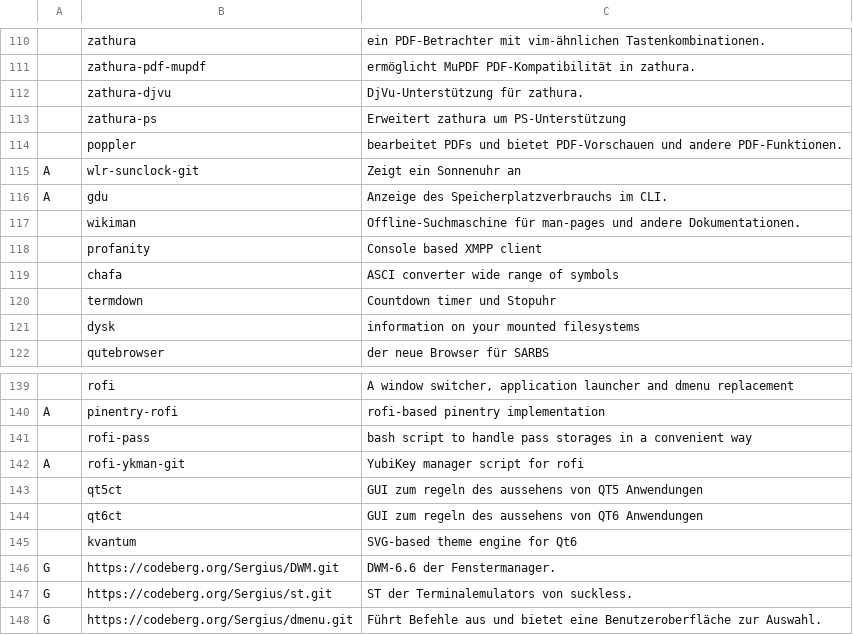
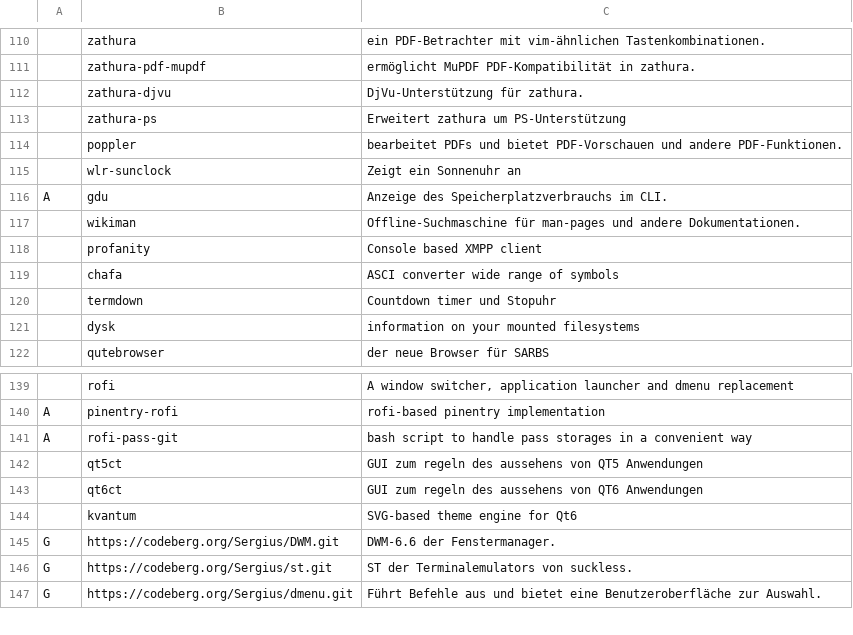
Before and after one commit to Sergi-us/SARBS, a CSV file: progs.csv, drawn as a sheet; only a part is shown, gaps mark what is left out; removed rows and columns are numbered as before the commit, all else as after; the diff names each change by its address in the sheet, - before the commit and + after, or states it on an @@ line.

Commit message:
Pakete angepasst

```diff
--- a/progs.csv
+++ b/progs.csv
-A115: A
+A115: (empty)
-B115: wlr-sunclock-git
+B115: wlr-sunclock
-row 141:  | rofi-pass | bash script to handle pass storages in a convenient way
-B141: rofi-ykman-git
+B141: rofi-pass-git
-C141: YubiKey manager script for rofi
+C141: bash script to handle pass storages in a convenient way
```
